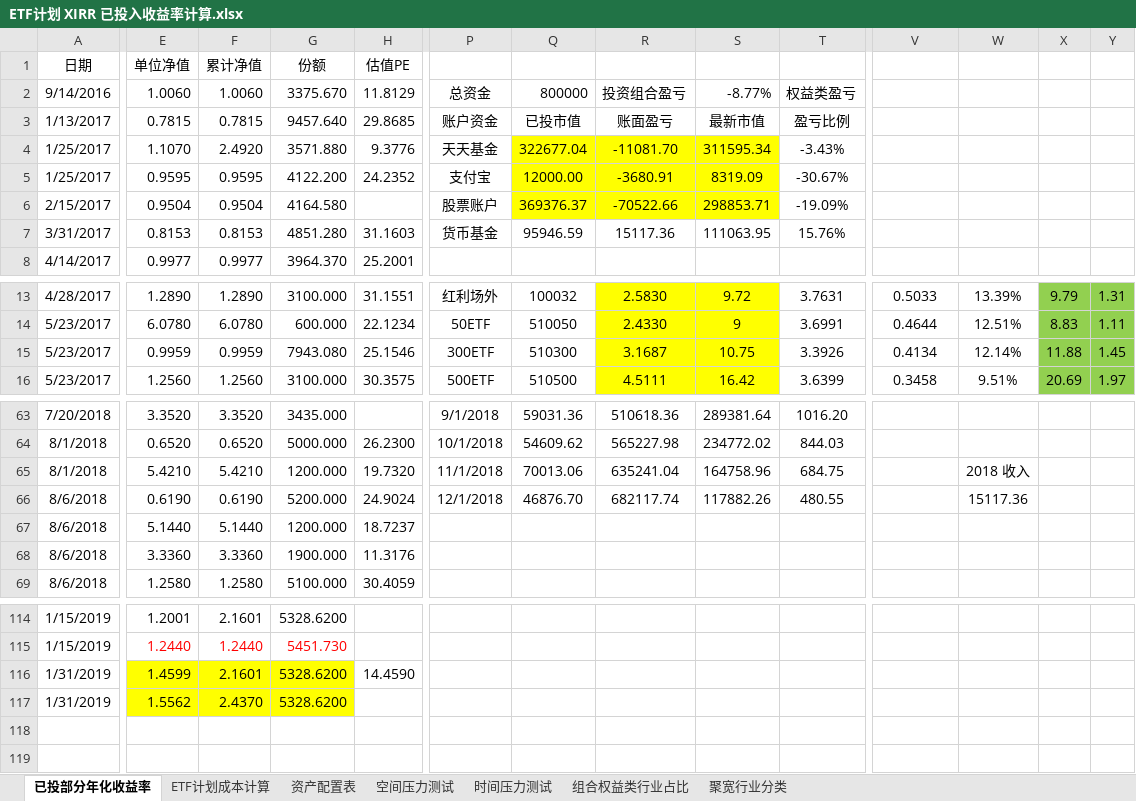
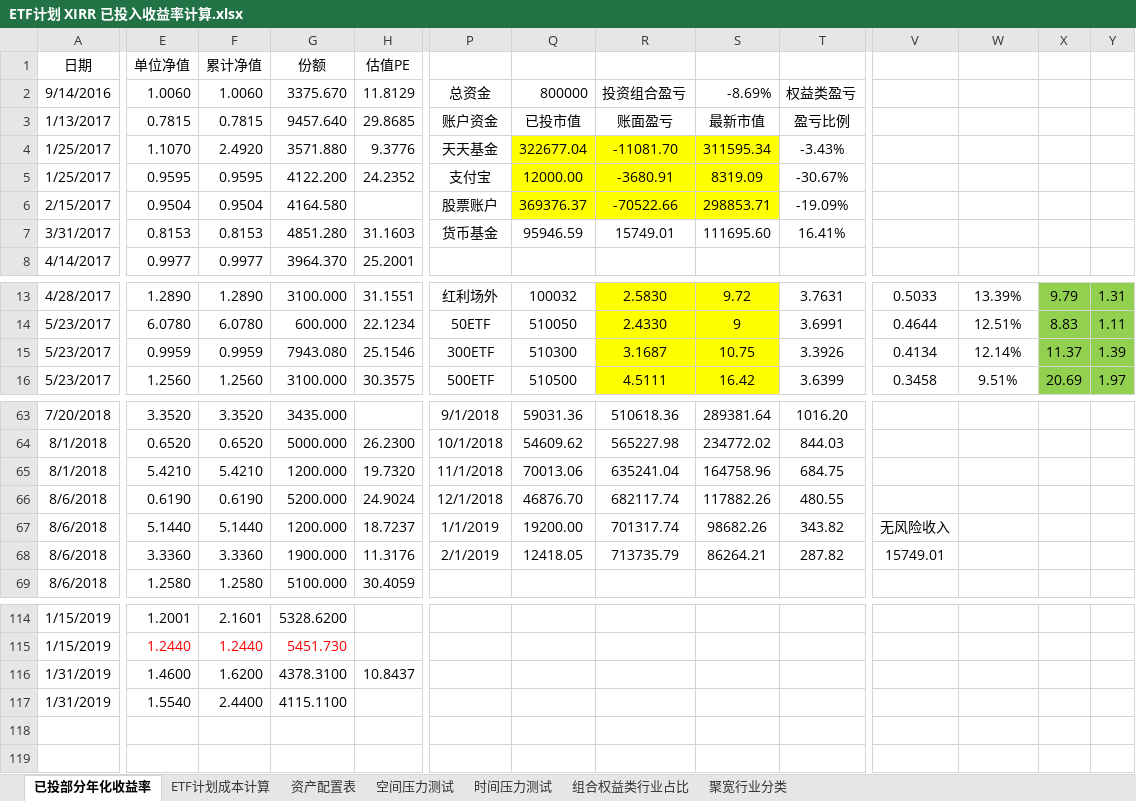
Before and after one commit to klq26/finance-data, an Excel workbook: Portfolio/ETF计划 XIRR 已投入收益率计算.xlsx, sheet 已投部分年化收益率, drawn as a sheet; only a part is shown, gaps mark what is left out; values as stored, in another font and other column widths than the file's, no borders; conditional formats not drawn; the diff covers the shown part only; the diff names each change by its address in the sheet, - before the commit and + after, or states it on an @@ line.

```diff
--- a/Portfolio/ETF计划 XIRR 已投入收益率计算.xlsx (sheet 已投部分年化收益率)
+++ b/Portfolio/ETF计划 XIRR 已投入收益率计算.xlsx (sheet 已投部分年化收益率)
-S2: -8.77%
+S2: -8.69%
-R7: 15117.36
+R7: 15749.01
-S7: 111063.95
+S7: 111695.60
-T7: 15.76%
+T7: 16.41%
-X15: 11.88
+X15: 11.37
-Y15: 1.45
+Y15: 1.39
-W65: 2018 收入
+W65: (empty)
-W66: 15117.36
+W66: (empty)
-P67: (empty)
+P67: 1/1/2019
-Q67: (empty)
+Q67: 19200.00
-R67: (empty)
+R67: 701317.74
-S67: (empty)
+S67: 98682.26
-T67: (empty)
+T67: 343.82
-V67: (empty)
+V67: 无风险收入
-P68: (empty)
+P68: 2/1/2019
-Q68: (empty)
+Q68: 12418.05
-R68: (empty)
+R68: 713735.79
-S68: (empty)
+S68: 86264.21
-T68: (empty)
+T68: 287.82
-V68: (empty)
+V68: 15749.01
-E116: 1.4599
+E116: 1.4600
-E116:G117 fill: #FFFF00
+E116:G117 fill: none
-F116: 2.1601
+F116: 1.6200
-G116: 5328.6200
+G116: 4378.3100
-H116: 14.4590
+H116: 10.8437
-E117: 1.5562
+E117: 1.5540
-F117: 2.4370
+F117: 2.4400
-G117: 5328.6200
+G117: 4115.1100
```
Also changed, not shown: 3 edited cells and cell formats elsewhere in this sheet, sheet 时间压力测试, sheet 资产配置表, sheet ETF计划成本计算, charts or pictures, Portfolio/父母养老金计划.xlsx, 1 other file.
